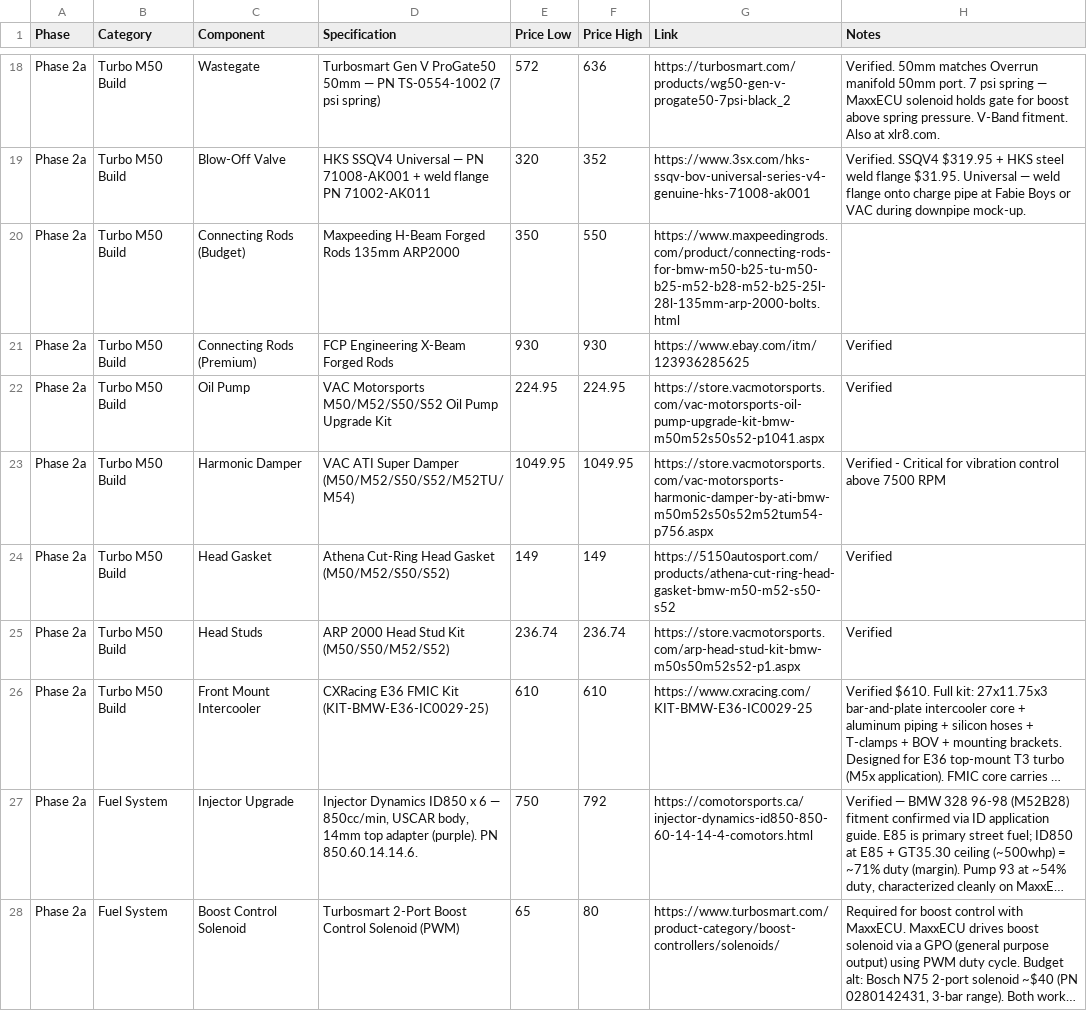
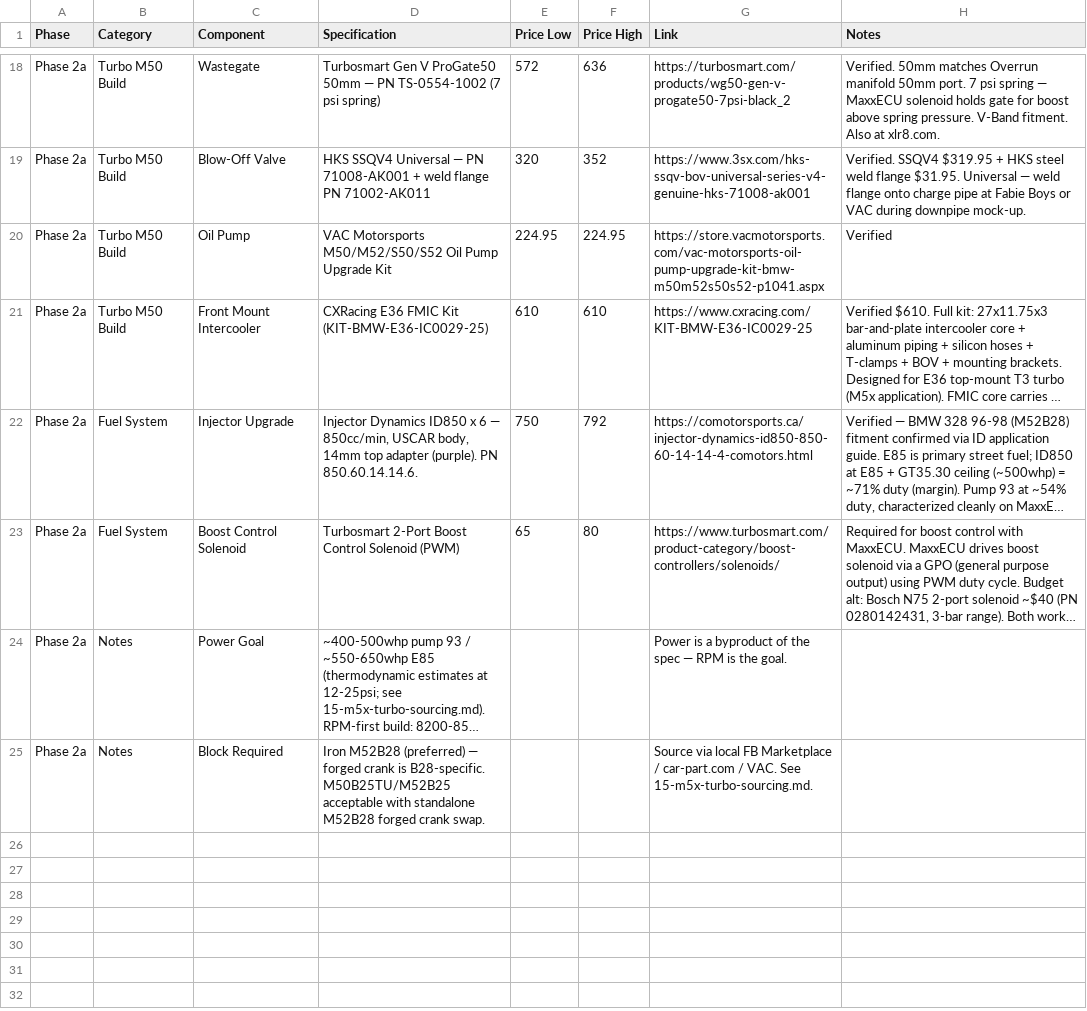
Before and after one commit to wesleyxcooper/e36-build-docs, a CSV file: E36_CSVs/E36_Phase2a_TurboM52Build.csv, drawn as a sheet; only a part is shown, gaps mark what is left out; the shorter side is filled out with more unchanged rows; long unchanged cells end in …; the diff names each change by its address in the sheet, - before the commit and + after, or states it on an @@ line.

Commit message:
Add gearing & powerband audit, dedupe 2a stale rows
- New walkthrough 36-gearing-powerband.md: speeds per gear for 8HP70
  at 3.15/3.46 diff, upshift landing-RPM vs boost threshold (every
  upshift at 8k lands >=5,333 RPM = always on-boost), mean piston
  speed table (07K 92.8mm = 24.7/26.3/27.8 m/s at 8/8.5/9k vs M52B28
  84mm = 22.4/23.8/25.2), and high-RPM 07K precedent survey (Caste
  Systems 8,700 RPM IE build, quattroworld 8,500 built engine,
  07K Wiki solid-lifter ~8,500 threshold, damned_driveway 8k+
  stock-internals IG post, Cole Wilkie MK4 swap doc, IE NA
  flat-line counterpoint)
- Plan: link new doc from 8HP gear ratio section
- 2a CSV: remove stale Turbo M50 Build rows superseded by the VAC
  kit — both rod options, duplicate ATI damper (same SKU as
  Rotating Assembly row), Athena gasket, ARP studs. Kept VAC oil
  pump (not in kit). 25 rows, all 8 cols
- 3b CSV: fix unescaped quote in Turbocharger notes that split
  the row into 9 fields

```diff
--- a/E36_CSVs/E36_Phase2a_TurboM52Build.csv
+++ b/E36_CSVs/E36_Phase2a_TurboM52Build.csv
-row 20: Phase 2a | Turbo M50 Build | Connecting Rods (Budget) | Maxpeeding H-Beam Forged Rods 135mm ARP2000 | 350 | 550 | https://www.maxpeedingrods.com/product/connecting-rods-for-bmw-m50-b25-tu-m50-b25-m52-b28-m52-b25-25l-28l-135mm-arp-2000-bolts.html
-row 21: Phase 2a | Turbo M50 Build | Connecting Rods (Premium) | FCP Engineering X-Beam Forged Rods | 930 | 930 | https://www.ebay.com/itm/123936285625 | Verified
-row 23: Phase 2a | Turbo M50 Build | Harmonic Damper | VAC ATI Super Damper (M50/M52/S50/S52/M52TU/M54) | 1049.95 | 1049.95 | https://store.vacmotorsports.com/vac-motorsports-harmonic-damper-by-ati-bmw-m50m52s50s52m52tum54-p756.aspx | Verified - Critical for vibration control above 7500 RPM
-row 24: Phase 2a | Turbo M50 Build | Head Gasket | Athena Cut-Ring Head Gasket (M50/M52/S50/S52) | 149 | 149 | https://5150autosport.com/products/athena-cut-ring-head-gasket-bmw-m50-m52-s50-s52 | Verified
-row 25: Phase 2a | Turbo M50 Build | Head Studs | ARP 2000 Head Stud Kit (M50/S50/M52/S52) | 236.74 | 236.74 | https://store.vacmotorsports.com/arp-head-stud-kit-bmw-m50s50m52s52-p1.aspx | Verified
```
Also changed, not shown: E36_CSVs/E36_Phase3b_FinalSwap.csv, 2 other files.
